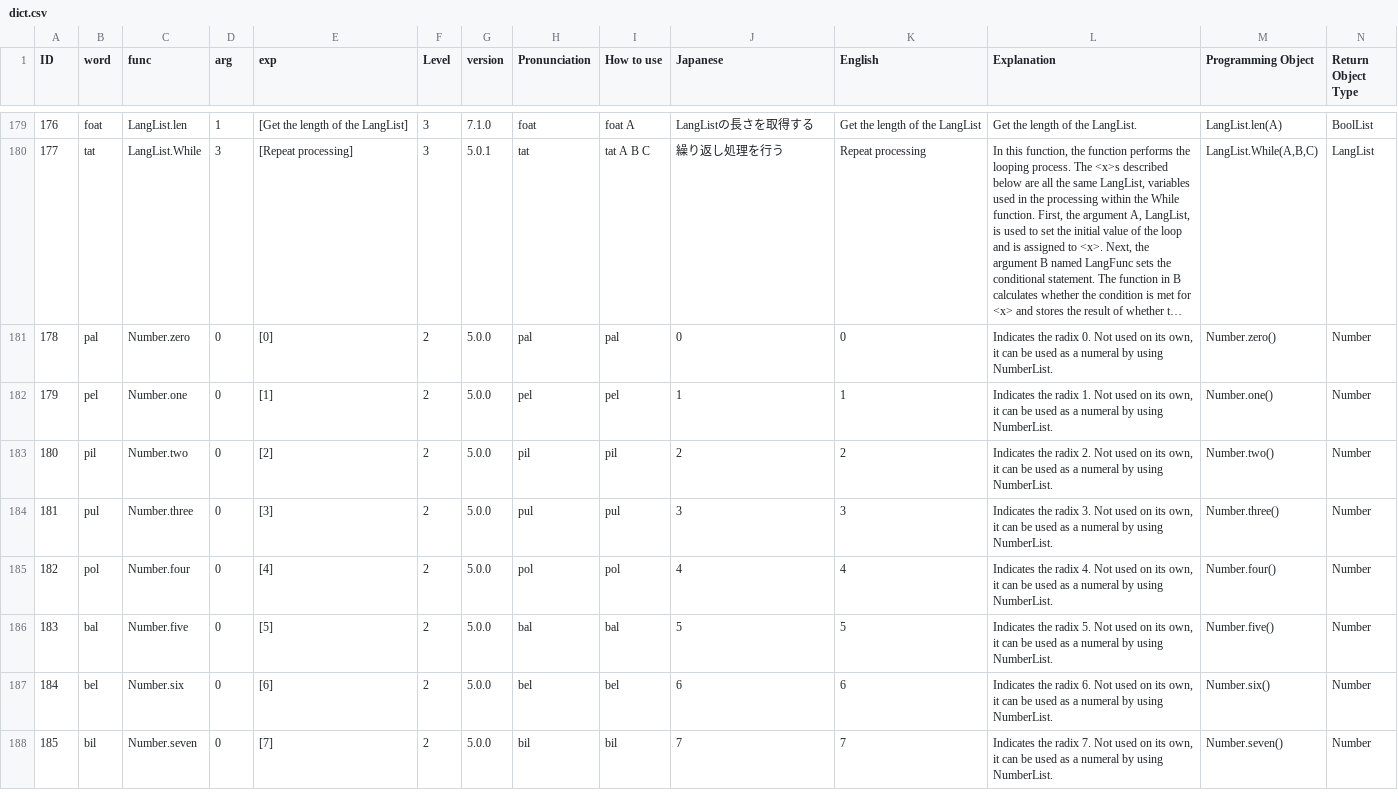
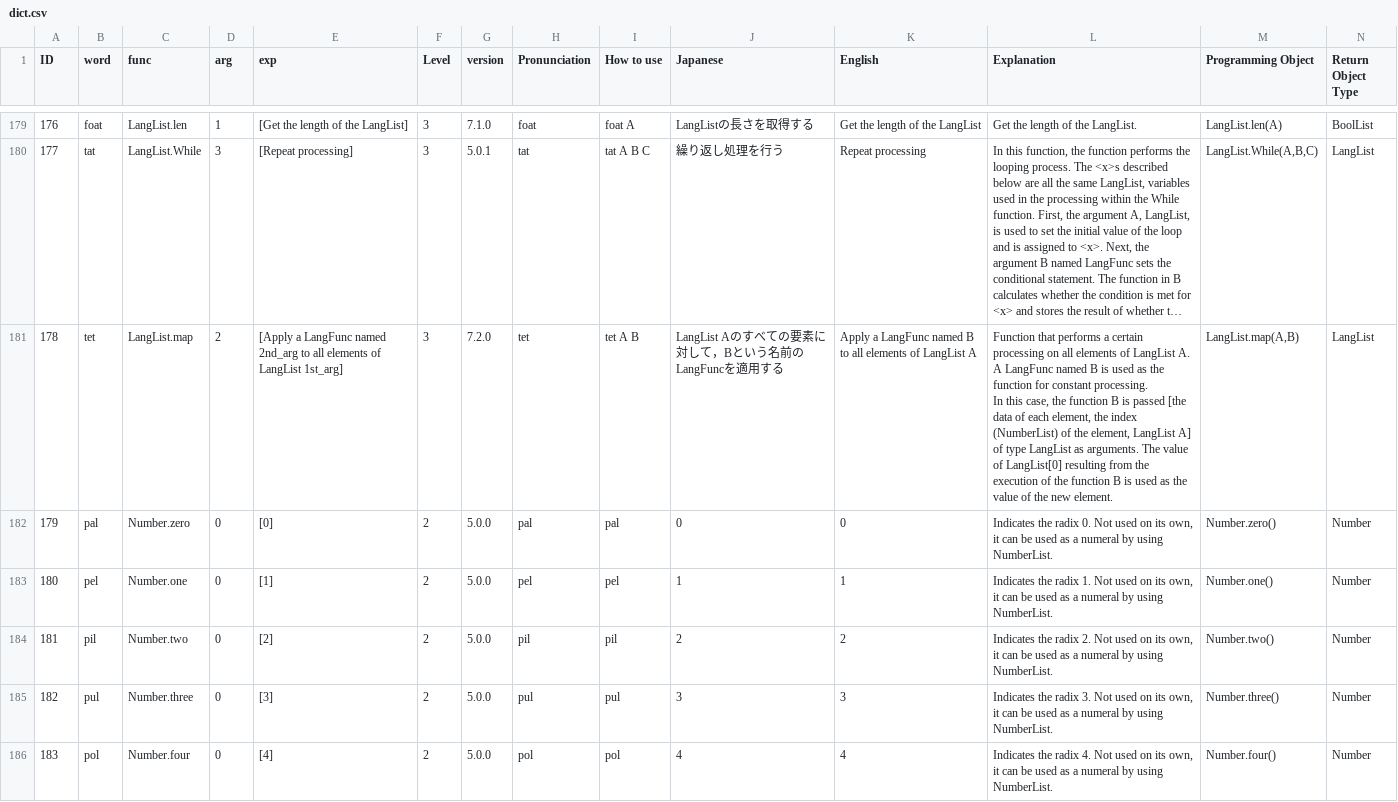
Before and after one commit to Eruhitsuji/SFGPL, a CSV file: dict.csv, drawn as a sheet; only a part is shown, gaps mark what is left out; the shorter side is filled out with more unchanged rows; long unchanged cells end in …; addresses are those after the commit; rows hold the shown columns only; ↵ is a line break in a cell; the diff names each change by its address in the sheet, - before the commit and + after, or states it on an @@ line.

```diff
--- a/dict.csv
+++ b/dict.csv
+row 181: 178 | tet | LangList.map | 2 | [Apply a LangFunc named 2nd_arg to all elements of LangList 1st_arg] | 3 | 7.2.0 | tet | tet A B | LangList Aのすべての要素に対して，Bという名前のLangFuncを適用する | Apply a LangFunc named B to all elements of LangList A | Function that performs a certain processing on all elements of LangList A. A LangFunc named B is used as the function for constant processing. ↵ In this case, the function B is passed [the data of each element, the index (NumberList) of the element, LangList A] of type LangList as arguments. The value of LangList[0] resulting from the execution of the function B is used as the value of the new element. | LangList.map(A,B) | LangList
@@ column A (ID) renumbered from row 182 down @@
```
Also changed, not shown: 21 other files.
